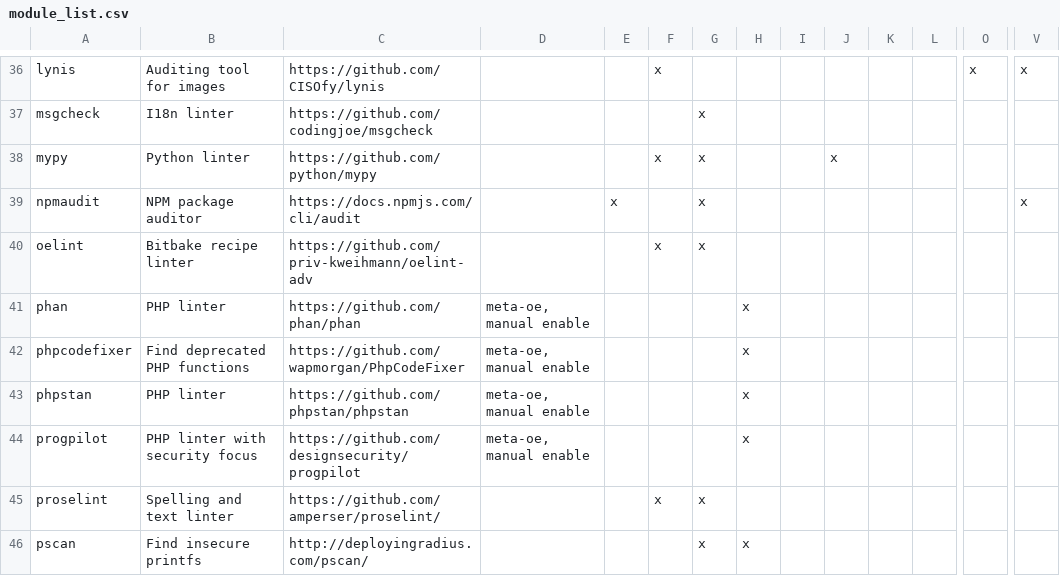
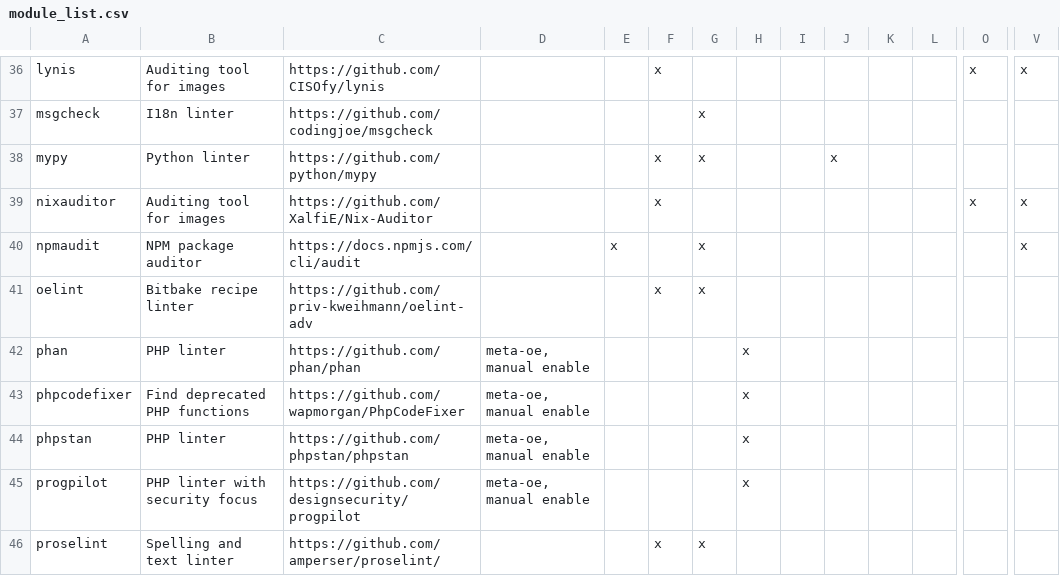
Before and after one commit to priv-kweihmann/meta-sca, a CSV file: files/module_list.csv, drawn as a sheet; only a part is shown, gaps mark what is left out; the shorter side is filled out with more unchanged rows; rows hold the shown columns only; the diff names each change by its address in the sheet, - before the commit and + after, or states it on an @@ line.

Commit message:
Add nixauditor as tool
Closes #455

```diff
--- a/files/module_list.csv
+++ b/files/module_list.csv
+row 39: nixauditor | Auditing tool for images | https://github.com/XalfiE/Nix-Auditor |  |  | x |  |  |  |  |  |  | x | x
```
Also changed, not shown: 14 other files.
